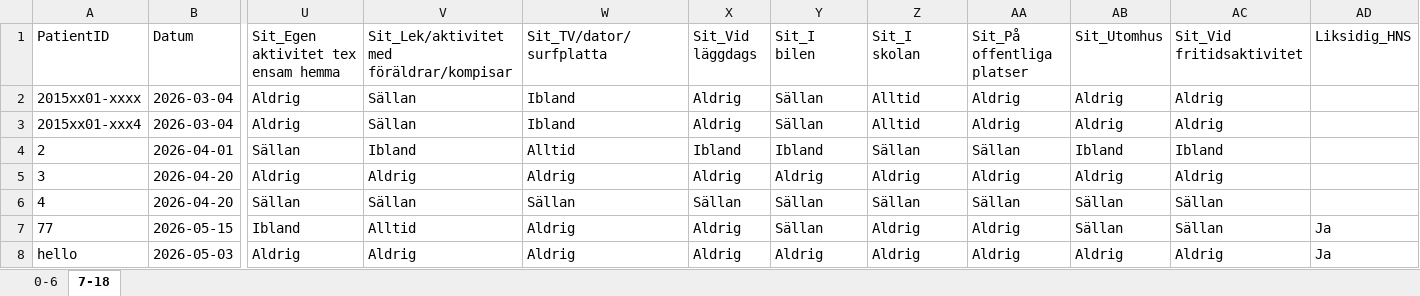
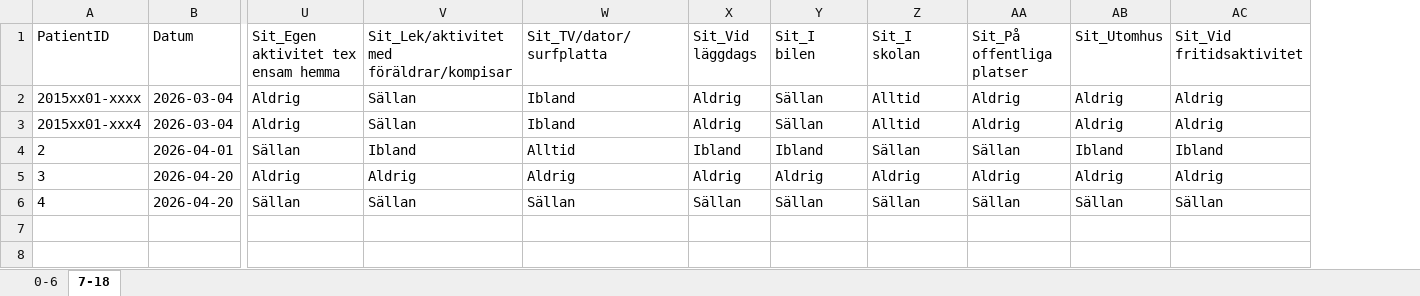
Before and after one commit to cwjy-withers/datalogHA, an Excel workbook: datalog.xlsx, sheet 7-18, drawn as a sheet; only a part is shown, gaps mark what is left out; values as stored, in another font and other column widths than the file's, no borders; rows hold the shown columns only; the diff names each change by its address in the sheet, - before the commit and + after, or states it on an @@ line.

Commit message:
Clear all session and patient data, reset Excel log

```diff
--- a/datalog.xlsx (sheet 7-18)
+++ b/datalog.xlsx (sheet 7-18)
-column AD (Liksidig_HNS), empty
-row 7: 77 | 2026-05-15 | Ibland | Alltid | Aldrig | Aldrig | Sällan | Aldrig | Aldrig | Sällan | Sällan | Ja
-row 8: hello | 2026-05-03 | Aldrig | Aldrig | Aldrig | Aldrig | Aldrig | Aldrig | Aldrig | Aldrig | Aldrig | Ja
```
Also changed, not shown: 1 other file.
